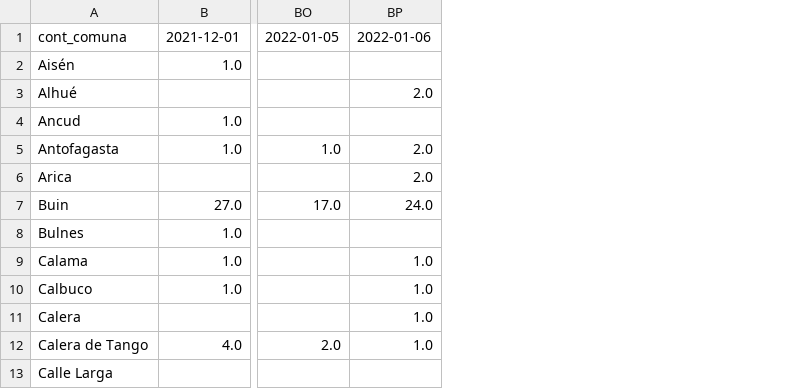
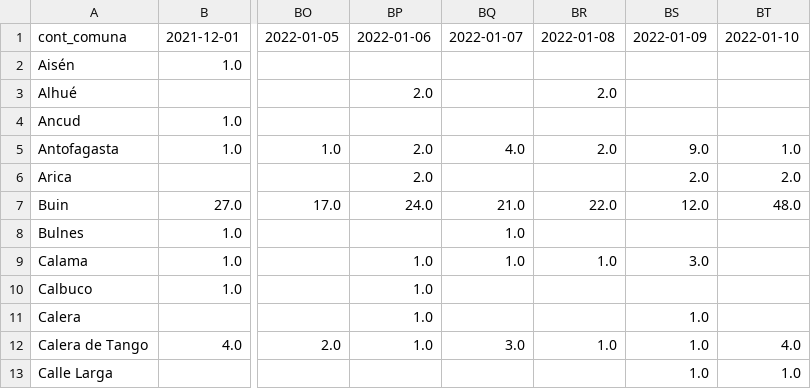
Before and after one commit to matgatica/webapp_isanitaria, a CSV file: DATA/casos_seg_comuna_res.csv, drawn as a sheet; only a part is shown, gaps mark what is left out; the diff names each change by its address in the sheet, - before the commit and + after, or states it on an @@ line.

```diff
--- a/DATA/casos_seg_comuna_res.csv
+++ b/DATA/casos_seg_comuna_res.csv
+column BQ, rows 1-12: 2022-01-07 |  |  |  | 4.0 |  | 21.0 | 1.0 | 1.0 |  |  | 3.0
+column BR, rows 1-12: 2022-01-08 |  | 2.0 |  | 2.0 |  | 22.0 |  | 1.0 |  |  | 1.0
+column BS, rows 1-13: 2022-01-09 |  |  |  | 9.0 | 2.0 | 12.0 |  | 3.0 |  | 1.0 | 1.0 | 1.0
+column BT, rows 1-13: 2022-01-10 |  |  |  | 1.0 | 2.0 | 48.0 |  |  |  |  | 4.0 | 1.0
```
Also changed, not shown: DATA/casos_inv_comuna_res.csv, DATA/casos_inv_comuna_res_prev.csv, 11 other files.
